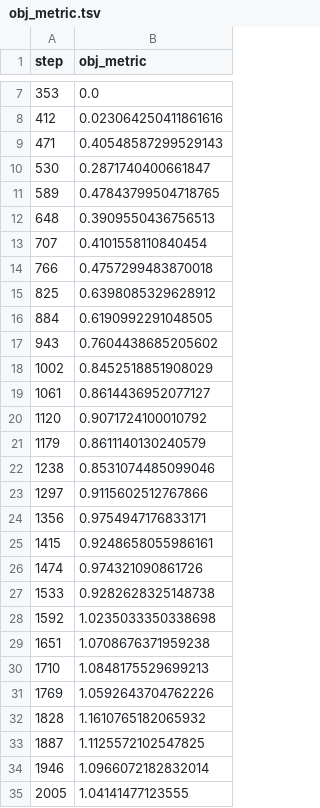
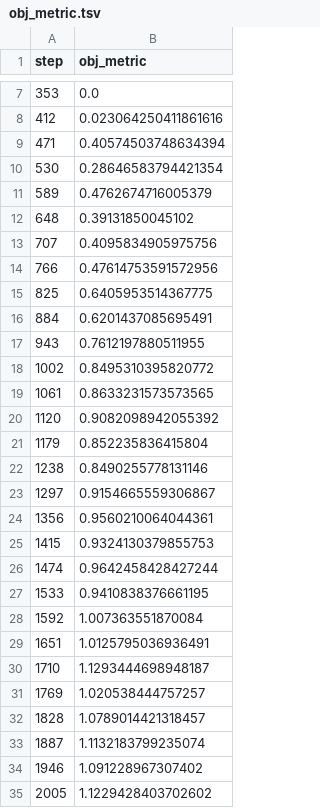
Before and after one commit to ArturMakowski/Sound_event_detection_system, a TSV file: dvclive/plots/metrics/val/obj_metric.tsv, drawn as a sheet; only a part is shown, gaps mark what is left out; the diff covers the shown part only.

```diff
--- a/dvclive/plots/metrics/val/obj_metric.tsv
+++ b/dvclive/plots/metrics/val/obj_metric.tsv
@@ -8,28 +8,28 @@ step	obj_metric
 412	0.023064250411861616
-471	0.40548587299529143
-530	0.2871740400661847
-589	0.47843799504718765
-648	0.3909550436756513
-707	0.4101558110840454
-766	0.4757299483870018
-825	0.6398085329628912
-884	0.6190992291048505
-943	0.7604438685205602
-1002	0.8452518851908029
-1061	0.8614436952077127
-1120	0.9071724100010792
-1179	0.8611140130240579
-1238	0.8531074485099046
-1297	0.9115602512767866
-1356	0.9754947176833171
-1415	0.9248658055986161
-1474	0.974321090861726
-1533	0.9282628325148738
-1592	1.0235033350338698
-1651	1.0708676371959238
-1710	1.0848175529699213
-1769	1.0592643704762226
-1828	1.1610765182065932
-1887	1.1125572102547825
-1946	1.0966072182832014
-2005	1.04141477123555
+471	0.40574503748634394
+530	0.28646583794421354
+589	0.4762674716005379
+648	0.39131850045102
+707	0.4095834905975756
+766	0.47614753591572956
+825	0.6405953514367775
+884	0.6201437085695491
+943	0.7612197880511955
+1002	0.8495310395820772
+1061	0.8633231573573565
+1120	0.9082098942055392
+1179	0.852235836415804
+1238	0.8490255778131146
+1297	0.9154665559306867
+1356	0.9560210064044361
+1415	0.9324130379855753
+1474	0.9642458428427244
+1533	0.9410838376661195
+1592	1.007363551870084
+1651	1.0125795036936491
+1710	1.1293444698948187
+1769	1.020538444757257
+1828	1.0789014421318457
+1887	1.1132183799235074
+1946	1.091228967307402
+2005	1.1229428403702602
```
Also changed, not shown: 67 edited cells elsewhere in this file, dvclive/plots/metrics/train/loss_strong.tsv, dvclive/plots/metrics/train/loss_weak.tsv, 32 other files.
